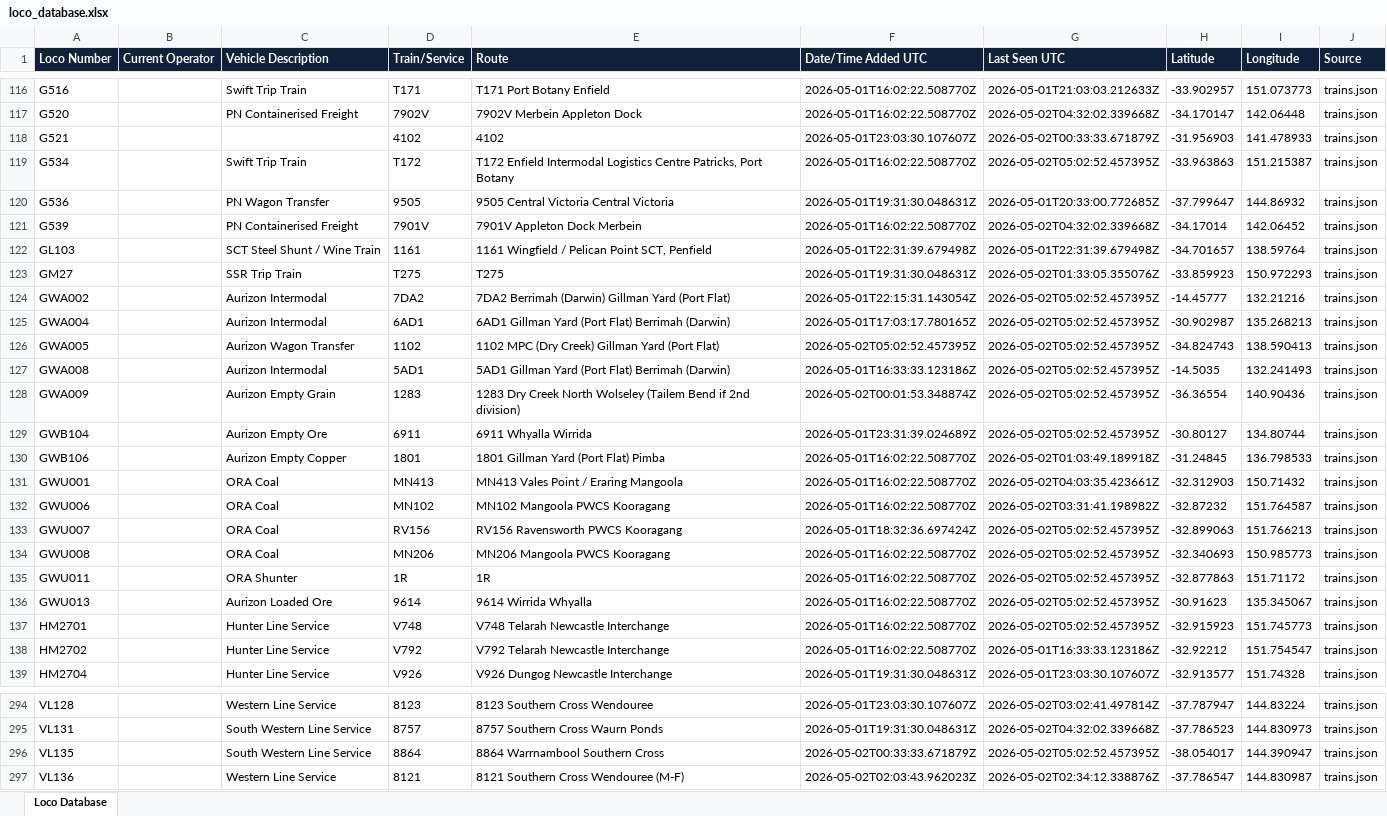
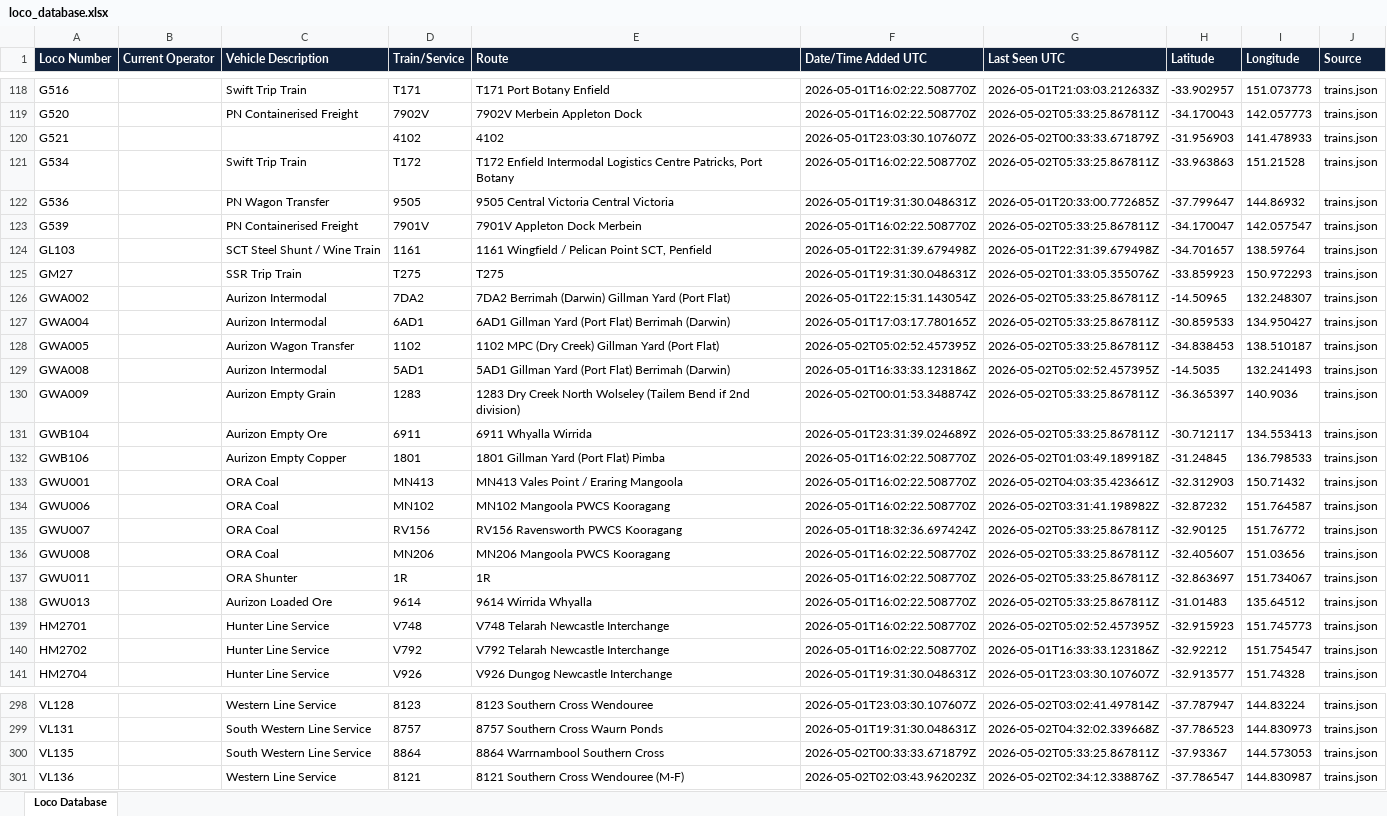
Before and after one commit to grahame21/railops-backend, an Excel workbook: static/downloads/loco_database.xlsx, sheet Loco Database, drawn as a sheet; only a part is shown, gaps mark what is left out; values as stored, in another font and other column widths than the file's, no borders; addresses are those after the commit; the diff covers the shown part only; the diff names each change by its address in the sheet, - before the commit and + after, or states it on an @@ line.

Commit message:
Update RailOps database files - 2026-05-02 05:33:26 UTC

```diff
--- a/static/downloads/loco_database.xlsx (sheet Loco Database)
+++ b/static/downloads/loco_database.xlsx (sheet Loco Database)
-G119 (Last Seen UTC): 2026-05-02T04:32:02.339668Z
+G119 (Last Seen UTC): 2026-05-02T05:33:25.867811Z
-H119 (Latitude): -34.170147
+H119 (Latitude): -34.170043
-I119 (Longitude): 142.06448
+I119 (Longitude): 142.057773
-G121 (Last Seen UTC): 2026-05-02T05:02:52.457395Z
+G121 (Last Seen UTC): 2026-05-02T05:33:25.867811Z
-I121 (Longitude): 151.215387
+I121 (Longitude): 151.21528
-G123 (Last Seen UTC): 2026-05-02T04:32:02.339668Z
+G123 (Last Seen UTC): 2026-05-02T05:33:25.867811Z
-H123 (Latitude): -34.17014
+H123 (Latitude): -34.170047
-I123 (Longitude): 142.06452
+I123 (Longitude): 142.057547
-G126:G128 (Last Seen UTC): 2026-05-02T05:02:52.457395Z
+G126:G128 (Last Seen UTC): 2026-05-02T05:33:25.867811Z
-H126 (Latitude): -14.45777
+H126 (Latitude): -14.50965
-I126 (Longitude): 132.21216
+I126 (Longitude): 132.248307
-H127 (Latitude): -30.902987
+H127 (Latitude): -30.859533
-I127 (Longitude): 135.268213
+I127 (Longitude): 134.950427
-H128 (Latitude): -34.824743
+H128 (Latitude): -34.838453
-I128 (Longitude): 138.590413
+I128 (Longitude): 138.510187
-G130:G131 (Last Seen UTC): 2026-05-02T05:02:52.457395Z
+G130:G131 (Last Seen UTC): 2026-05-02T05:33:25.867811Z
-H130 (Latitude): -36.36554
+H130 (Latitude): -36.365397
-I130 (Longitude): 140.90436
+I130 (Longitude): 140.9036
-H131 (Latitude): -30.80127
+H131 (Latitude): -30.712117
-I131 (Longitude): 134.80744
+I131 (Longitude): 134.553413
-G135:G138 (Last Seen UTC): 2026-05-02T05:02:52.457395Z
+G135:G138 (Last Seen UTC): 2026-05-02T05:33:25.867811Z
-H135 (Latitude): -32.899063
+H135 (Latitude): -32.90125
-I135 (Longitude): 151.766213
+I135 (Longitude): 151.76772
-H136 (Latitude): -32.340693
+H136 (Latitude): -32.405607
-I136 (Longitude): 150.985773
+I136 (Longitude): 151.03656
-H137 (Latitude): -32.877863
+H137 (Latitude): -32.863697
-I137 (Longitude): 151.71172
+I137 (Longitude): 151.734067
-H138 (Latitude): -30.91623
+H138 (Latitude): -31.01483
-I138 (Longitude): 135.345067
+I138 (Longitude): 135.64512
-G300 (Last Seen UTC): 2026-05-02T05:02:52.457395Z
+G300 (Last Seen UTC): 2026-05-02T05:33:25.867811Z
-H300 (Latitude): -38.054017
+H300 (Latitude): -37.93367
-I300 (Longitude): 144.390947
+I300 (Longitude): 144.573053
```
Also changed, not shown: 4 added rows and 350 edited cells elsewhere in this sheet, static/downloads/loco_numbers_only.xlsx, 11 other files.
